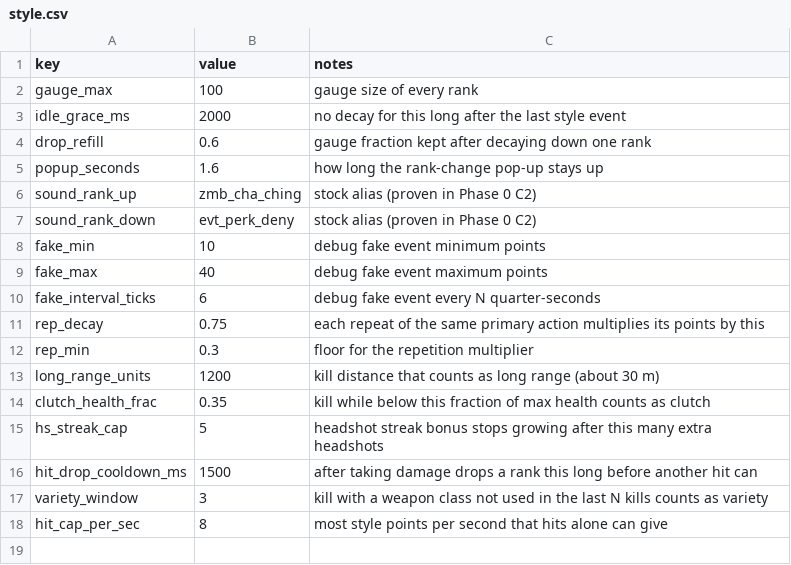
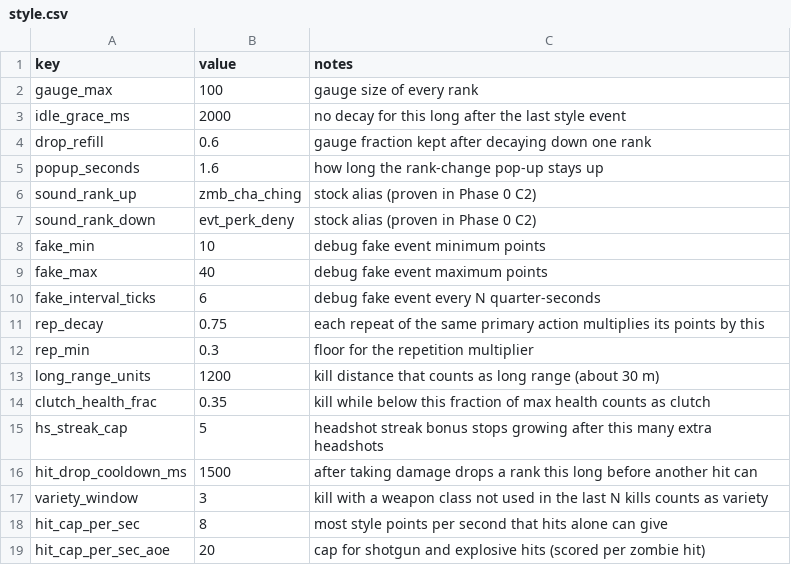
Before and after one commit to drwienerful/bo1-style-zombies, a CSV file: data/balance/style.csv, drawn as a sheet; the diff names each change by its address in the sheet, - before the commit and + after, or states it on an @@ line.

```diff
--- a/data/balance/style.csv
+++ b/data/balance/style.csv
+row 19: hit_cap_per_sec_aoe | 20 | cap for shotgun and explosive hits (scored per zombie hit)
```
Also changed, not shown: data/balance/style_events.csv, 2 other files.
